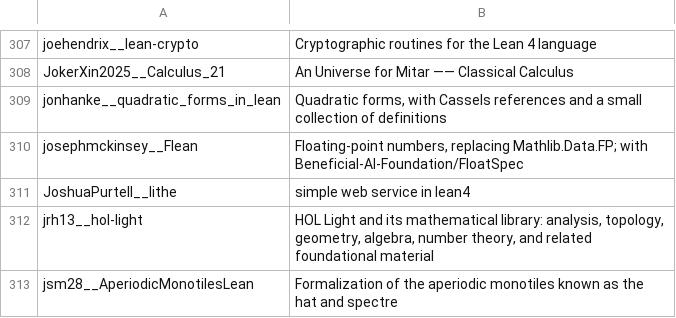
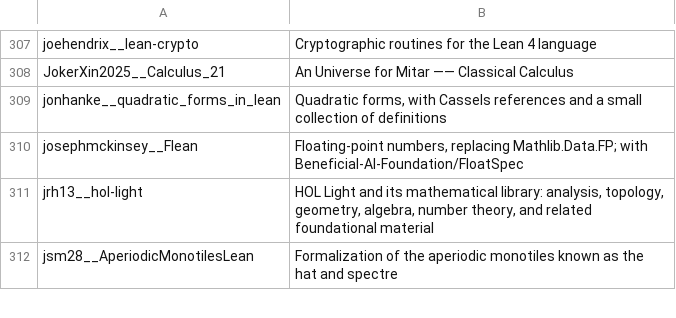
Before and after one commit to dzackgarza/formalization-corpus, a TSV file: descriptions.tsv, drawn as a sheet; only a part is shown, gaps mark what is left out.

```diff
--- a/descriptions.tsv
+++ b/descriptions.tsv
@@ -310,3 +310,2 @@ jonhanke__quadratic_forms_in_lean	Quadratic forms, with Cassels references and a
 josephmckinsey__Flean	Floating-point numbers, replacing Mathlib.Data.FP; with Beneficial-AI-Foundation/FloatSpec
-JoshuaPurtell__lithe	simple web service in lean4
 jrh13__hol-light	HOL Light and its mathematical library: analysis, topology, geometry, algebra, number theory, and related foundational material
```
Also changed, not shown: sources.tsv, 20 other files.
